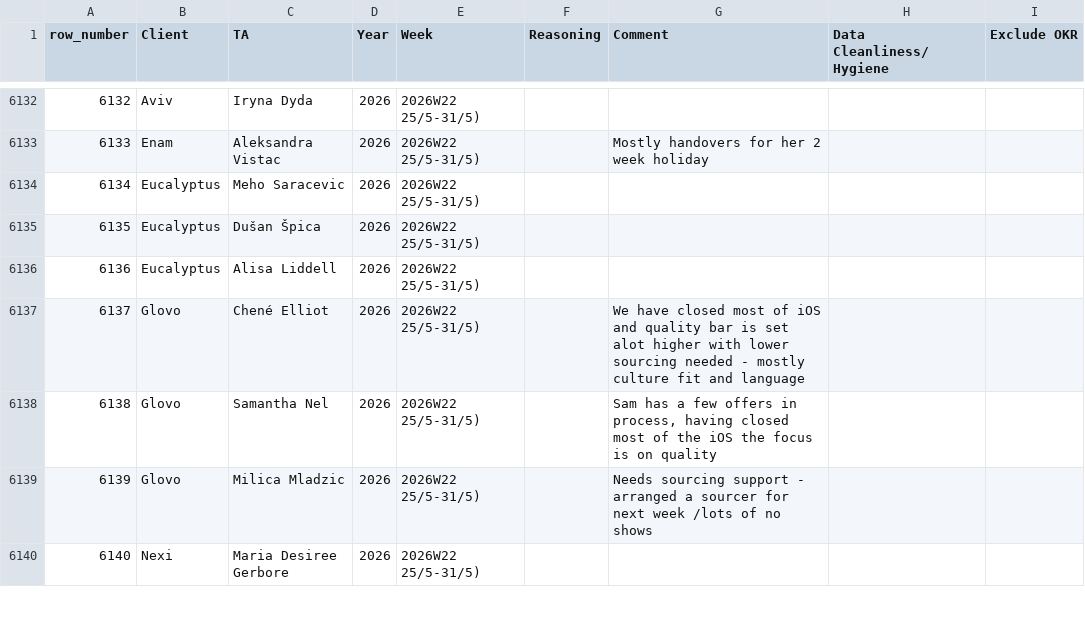
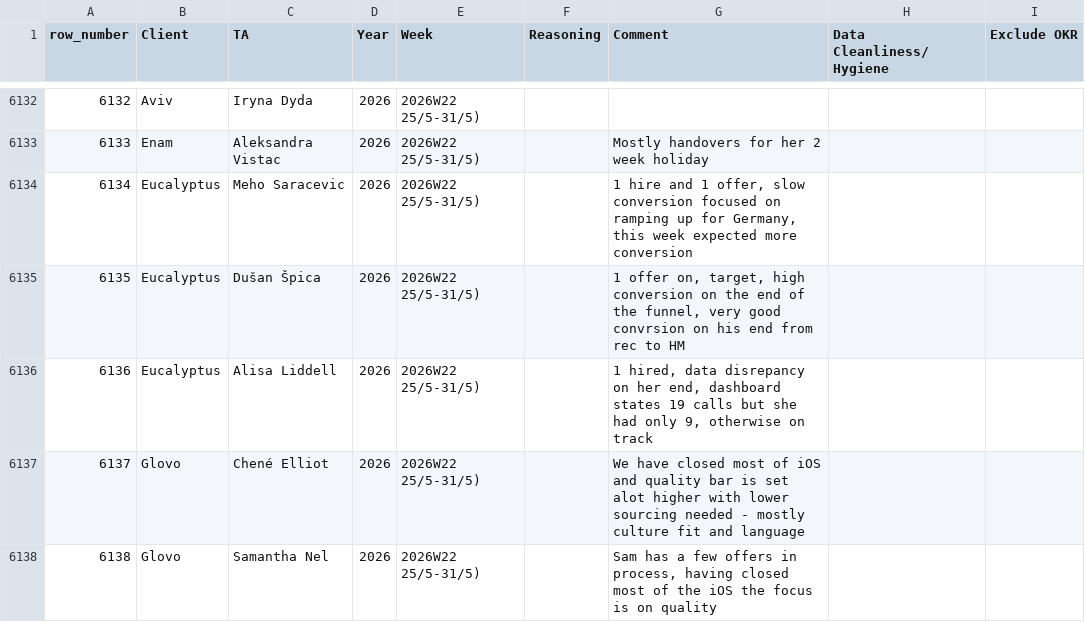
Before and after one commit to bark8922/tribe-recruiting, a CSV file: wbr_static/wbr_ta_weekly_note.csv, drawn as a sheet; only a part is shown, gaps mark what is left out; the shorter side is filled out with more unchanged rows; the diff names each change by its address in the sheet, - before the commit and + after, or states it on an @@ line.

Commit message:
chore: sync TA Weekly Note 2026-06-01

```diff
--- a/wbr_static/wbr_ta_weekly_note.csv
+++ b/wbr_static/wbr_ta_weekly_note.csv
-G6134 (Comment): (empty)
+G6134 (Comment): 1 hire and 1 offer, slow conversion focused on ramping up for Germany, this week expected more conversion
-G6135 (Comment): (empty)
+G6135 (Comment): 1 offer on, target, high conversion on the end of the funnel, very good convrsion on his end from rec to HM
-G6136 (Comment): (empty)
+G6136 (Comment): 1 hired, data disrepancy on her end, dashboard states 19 calls but she had only 9, otherwise on track
```
